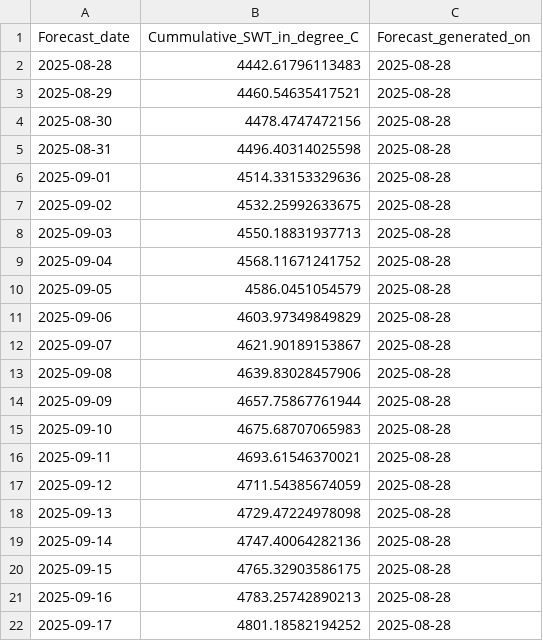
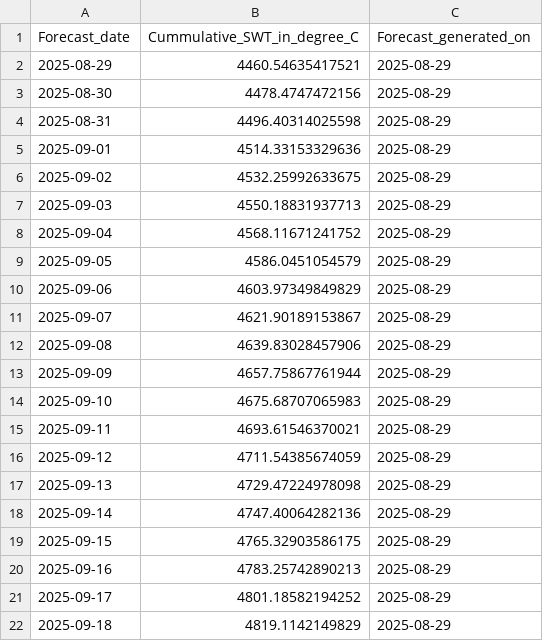
Before and after one commit to RicardoDkIT/Cumm_SWT_forecasts_Lough_Feeagh, a CSV file: Last_forecast_generated_Feeagh_Cummulative_SWT.csv, drawn as a sheet.

```diff
--- a/Last_forecast_generated_Feeagh_Cummulative_SWT.csv
+++ b/Last_forecast_generated_Feeagh_Cummulative_SWT.csv
@@ -1,22 +1,22 @@
 "Forecast_date","Cummulative_SWT_in_degree_C","Forecast_generated_on"
-2025-08-28,4442.61796113483,2025-08-28
-2025-08-29,4460.54635417521,2025-08-28
-2025-08-30,4478.4747472156,2025-08-28
-2025-08-31,4496.40314025598,2025-08-28
-2025-09-01,4514.33153329636,2025-08-28
-2025-09-02,4532.25992633675,2025-08-28
-2025-09-03,4550.18831937713,2025-08-28
-2025-09-04,4568.11671241752,2025-08-28
-2025-09-05,4586.0451054579,2025-08-28
-2025-09-06,4603.97349849829,2025-08-28
-2025-09-07,4621.90189153867,2025-08-28
-2025-09-08,4639.83028457906,2025-08-28
-2025-09-09,4657.75867761944,2025-08-28
-2025-09-10,4675.68707065983,2025-08-28
-2025-09-11,4693.61546370021,2025-08-28
-2025-09-12,4711.54385674059,2025-08-28
-2025-09-13,4729.47224978098,2025-08-28
-2025-09-14,4747.40064282136,2025-08-28
-2025-09-15,4765.32903586175,2025-08-28
-2025-09-16,4783.25742890213,2025-08-28
-2025-09-17,4801.18582194252,2025-08-28
+2025-08-29,4460.54635417521,2025-08-29
+2025-08-30,4478.4747472156,2025-08-29
+2025-08-31,4496.40314025598,2025-08-29
+2025-09-01,4514.33153329636,2025-08-29
+2025-09-02,4532.25992633675,2025-08-29
+2025-09-03,4550.18831937713,2025-08-29
+2025-09-04,4568.11671241752,2025-08-29
+2025-09-05,4586.0451054579,2025-08-29
+2025-09-06,4603.97349849829,2025-08-29
+2025-09-07,4621.90189153867,2025-08-29
+2025-09-08,4639.83028457906,2025-08-29
+2025-09-09,4657.75867761944,2025-08-29
+2025-09-10,4675.68707065983,2025-08-29
+2025-09-11,4693.61546370021,2025-08-29
+2025-09-12,4711.54385674059,2025-08-29
+2025-09-13,4729.47224978098,2025-08-29
+2025-09-14,4747.40064282136,2025-08-29
+2025-09-15,4765.32903586175,2025-08-29
+2025-09-16,4783.25742890213,2025-08-29
+2025-09-17,4801.18582194252,2025-08-29
+2025-09-18,4819.1142149829,2025-08-29
```
Also changed, not shown: Past_sonde_observations_since_2023.csv.
